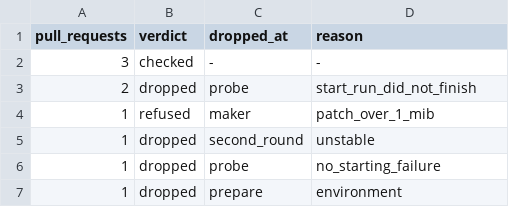
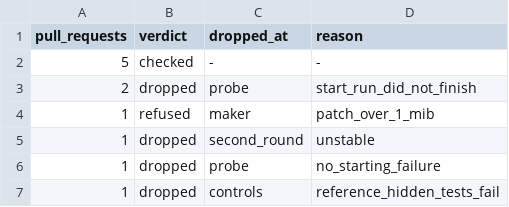
Before and after one commit to Cinderella-Man/elixir-agents-on-mining-rigs, a TSV file: docs/data/2026-11-12_cases_ambry_app_ambry/counts.tsv, drawn as a sheet.

```diff
--- a/docs/data/2026-11-12_cases_ambry_app_ambry/counts.tsv
+++ b/docs/data/2026-11-12_cases_ambry_app_ambry/counts.tsv
@@ -1,3 +1,3 @@
 pull_requests	verdict	dropped_at	reason
-3	checked	-	-
+5	checked	-	-
 2	dropped	probe	start_run_did_not_finish
@@ -6,2 +6,2 @@ pull_requests	verdict	dropped_at	reason
 1	dropped	probe	no_starting_failure
-1	dropped	prepare	environment
+1	dropped	controls	reference_hidden_tests_fail
```
Also changed, not shown: docs/data/2026-11-12_cases_ambry_app_ambry/cases_ambry.tsv, docs/data/2026-11-12_cases_ambry_app_ambry/whose.tsv, 3 other files.
